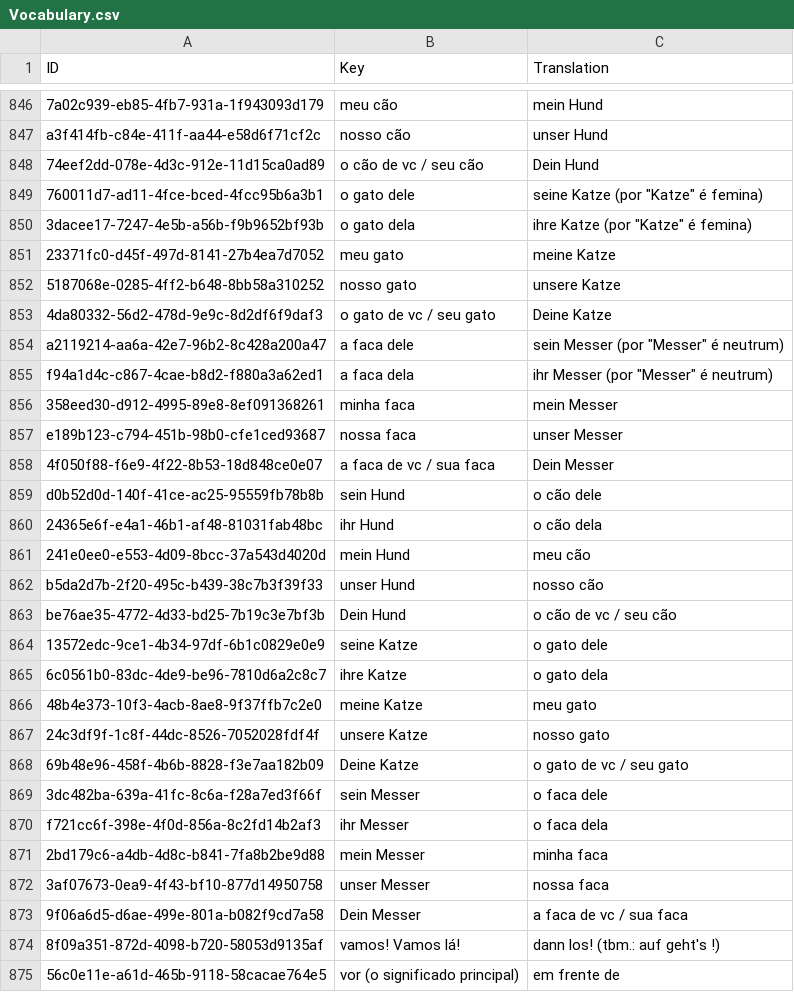
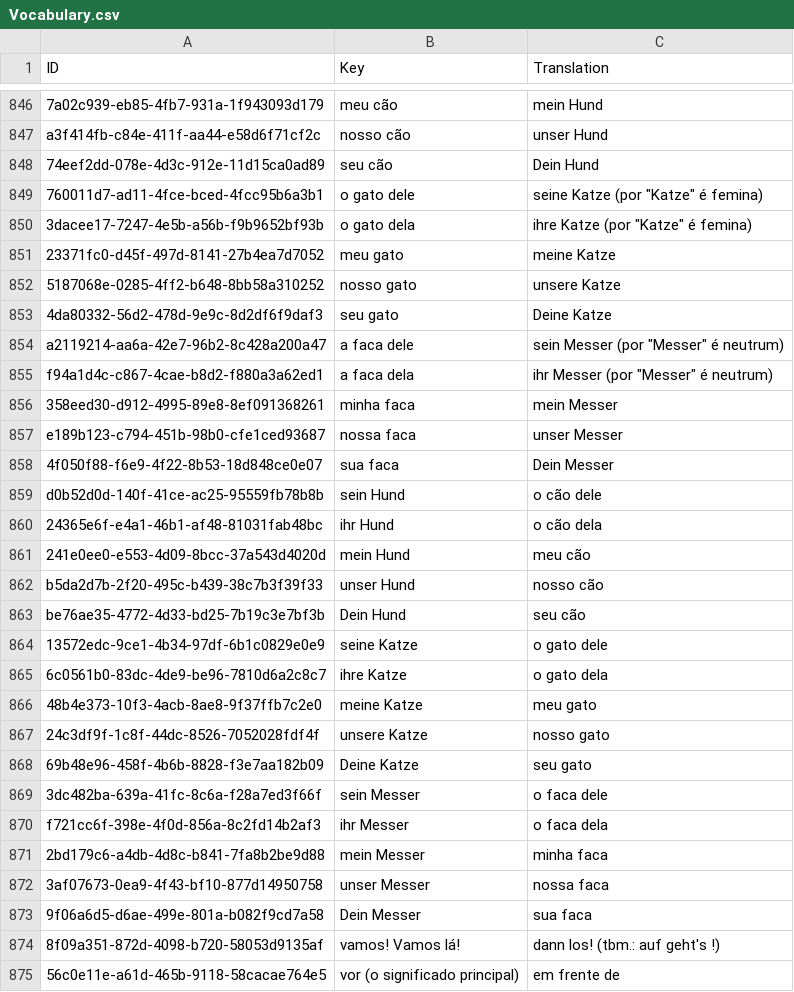
Before and after one commit to Tommmi/BrainDownload, a CSV file: Brain/Brain/Vocabulary.csv, drawn as a sheet; only a part is shown, gaps mark what is left out; the diff covers the shown part only; the diff names each change by its address in the sheet, - before the commit and + after, or states it on an @@ line.

```diff
--- a/Brain/Brain/Vocabulary.csv
+++ b/Brain/Brain/Vocabulary.csv
-B848 (Key): o cão de vc / seu cão
+B848 (Key): seu cão
-B853 (Key): o gato de vc / seu gato
+B853 (Key): seu gato
-B858 (Key): a faca de vc / sua faca
+B858 (Key): sua faca
-C863 (Translation): o cão de vc / seu cão
+C863 (Translation): seu cão
-C868 (Translation): o gato de vc / seu gato
+C868 (Translation): seu gato
-C873 (Translation): a faca de vc / sua faca
+C873 (Translation): sua faca
```
Also changed, not shown: 1 removed row and 11 edited cells elsewhere in this file.
